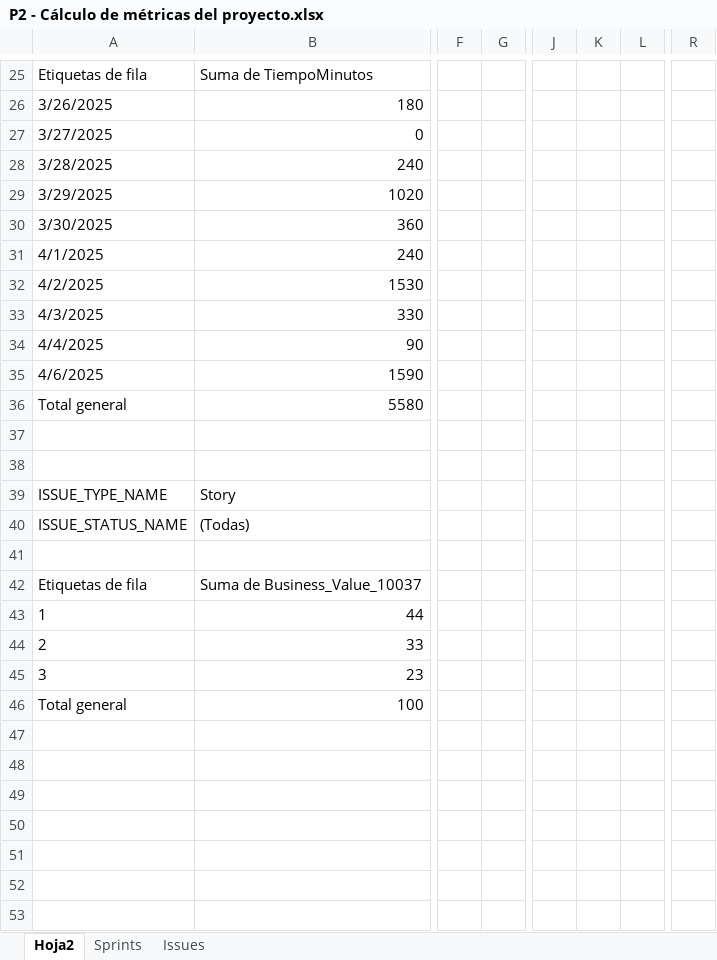
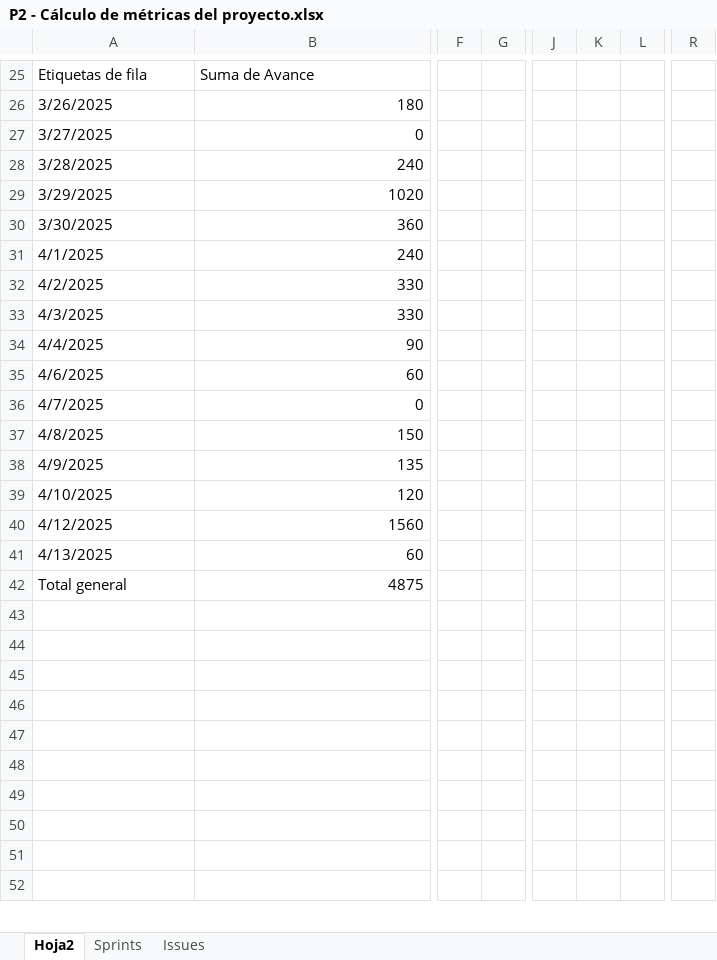
Before and after one commit to proyectoFinalMiso/proyecto_final_miso_arquitectura, an Excel workbook: Docs/P2 - Cálculo de métricas del proyecto.xlsx, sheet Hoja2, drawn as a sheet; only a part is shown, gaps mark what is left out; values as stored, in another font and other column widths than the file's, no borders; charts and pictures and table styles not drawn; removed rows and columns are numbered as before the commit, all else as after; rows hold the shown columns only; the diff covers the shown part only; the diff names each change by its address in the sheet, - before the commit and + after, or states it on an @@ line.

```diff
--- a/Docs/P2 - Cálculo de métricas del proyecto.xlsx (sheet Hoja2)
+++ b/Docs/P2 - Cálculo de métricas del proyecto.xlsx (sheet Hoja2)
-column F, empty
-column G, empty
+column F, empty
+column G, empty
-column J, empty
-column K, empty
-column L, empty
+column J, empty
+column K, empty
+column L, empty
-column R, empty
+column R, empty
-B25: Suma de TiempoMinutos
+B25: Suma de Avance
-B32: 1530
+B32: 330
-B35: 1590
+B35: 60
-row 36: Total general | 5580
-row 36: (empty)
+row 36: 4/7/2025 | 0
-row 37: (empty)
+row 37: 4/8/2025 | 150
-row 39: ISSUE_TYPE_NAME | Story
-row 40: ISSUE_STATUS_NAME | (Todas)
-row 38: (empty)
+row 38: 4/9/2025 | 135
+row 39: 4/10/2025 | 120
+row 40: 4/12/2025 | 1560
+row 41: 4/13/2025 | 60
-A42: Etiquetas de fila
+A42: Total general
-B42: Suma de Business_Value_10037
+B42: 4875
-A43: 1
+A43: (empty)
-B43: 44
+B43: (empty)
-row 44: 2 | 33
-row 45: 3 | 23
-row 46: Total general | 100
+row 44: (empty)
+row 45: (empty)
```
Also changed, not shown: 46 added rows, 13 removed rows, 1 moved row, 13 added columns, 1 removed column and 96 edited cells elsewhere in this sheet, sheet Issues, sheet Sprints, formulas that keep their value, hidden cells, charts or pictures.
